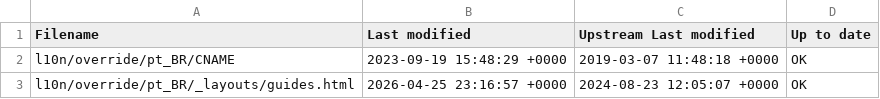
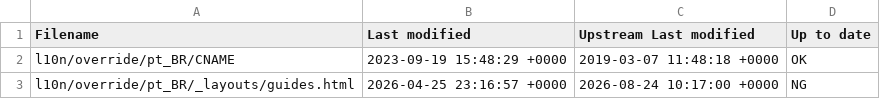
Before and after one commit to christianfernandesprofissional/pt.quarkus.io, a CSV file: l10n/stats/override.csv, drawn as a sheet.

```diff
--- a/l10n/stats/override.csv
+++ b/l10n/stats/override.csv
@@ -2,2 +2,2 @@ Filename, Last modified, Upstream Last modified, Up to date
 l10n/override/pt_BR/CNAME, 2023-09-19 15:48:29 +0000, 2019-03-07 11:48:18 +0000, OK
-l10n/override/pt_BR/_layouts/guides.html, 2026-04-25 23:16:57 +0000, 2024-08-23 12:05:07 +0000, OK
+l10n/override/pt_BR/_layouts/guides.html, 2026-04-25 23:16:57 +0000, 2026-08-24 10:17:00 +0000, NG
```
